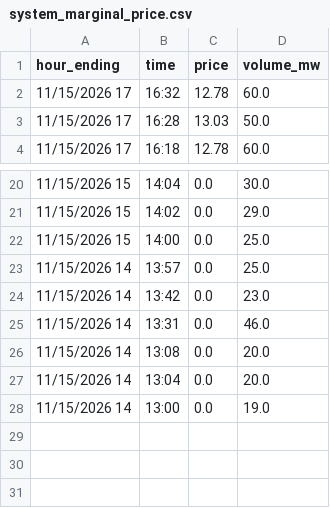
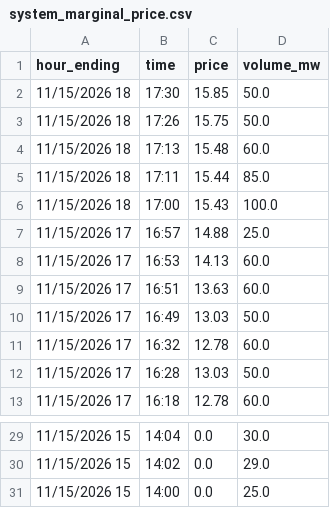
Before and after one commit to maymankhan1-web/alberta-power-price-tracker, a CSV file: data/system_marginal_price.csv, drawn as a sheet; only a part is shown, gaps mark what is left out; removed rows and columns are numbered as before the commit, all else as after; the diff names each change by its address in the sheet, - before the commit and + after, or states it on an @@ line.

```diff
--- a/data/system_marginal_price.csv
+++ b/data/system_marginal_price.csv
+row 2: 11/15/2026 18 | 17:30 | 15.85 | 50.0
+row 3: 11/15/2026 18 | 17:26 | 15.75 | 50.0
+row 4: 11/15/2026 18 | 17:13 | 15.48 | 60.0
+row 5: 11/15/2026 18 | 17:11 | 15.44 | 85.0
+row 6: 11/15/2026 18 | 17:00 | 15.43 | 100.0
+row 7: 11/15/2026 17 | 16:57 | 14.88 | 25.0
+row 8: 11/15/2026 17 | 16:53 | 14.13 | 60.0
+row 9: 11/15/2026 17 | 16:51 | 13.63 | 60.0
+row 10: 11/15/2026 17 | 16:49 | 13.03 | 50.0
-row 23: 11/15/2026 14 | 13:57 | 0.0 | 25.0
-row 24: 11/15/2026 14 | 13:42 | 0.0 | 23.0
-row 25: 11/15/2026 14 | 13:31 | 0.0 | 46.0
-row 26: 11/15/2026 14 | 13:08 | 0.0 | 20.0
-row 27: 11/15/2026 14 | 13:04 | 0.0 | 20.0
-row 28: 11/15/2026 14 | 13:00 | 0.0 | 19.0
```
Also changed, not shown: 1 other file.
